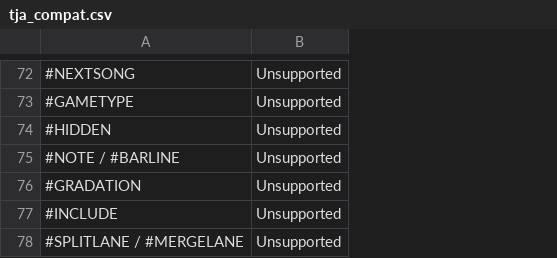
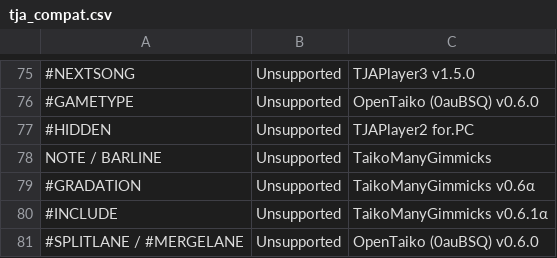
Before and after one commit to splitlane/PyTaiko, a CSV file: docs/tja_compat.csv, drawn as a sheet; only a part is shown, gaps mark what is left out; addresses are those after the commit; the diff covers the shown part only; the diff names each change by its address in the sheet, - before the commit and + after, or states it on an @@ line.

```diff
--- a/docs/tja_compat.csv
+++ b/docs/tja_compat.csv
+column C, rows 75-81: TJAPlayer3 v1.5.0 | OpenTaiko (0auBSQ) v0.6.0 | TJAPlayer2 for.PC | TaikoManyGimmicks | TaikoManyGimmicks v0.6α | TaikoManyGimmicks v0.6.1α | OpenTaiko (0auBSQ) v0.6.0
-A78: #NOTE / #BARLINE
+A78: NOTE / BARLINE
```
Also changed, not shown: 4 added rows and 1 removed row elsewhere in this file.
